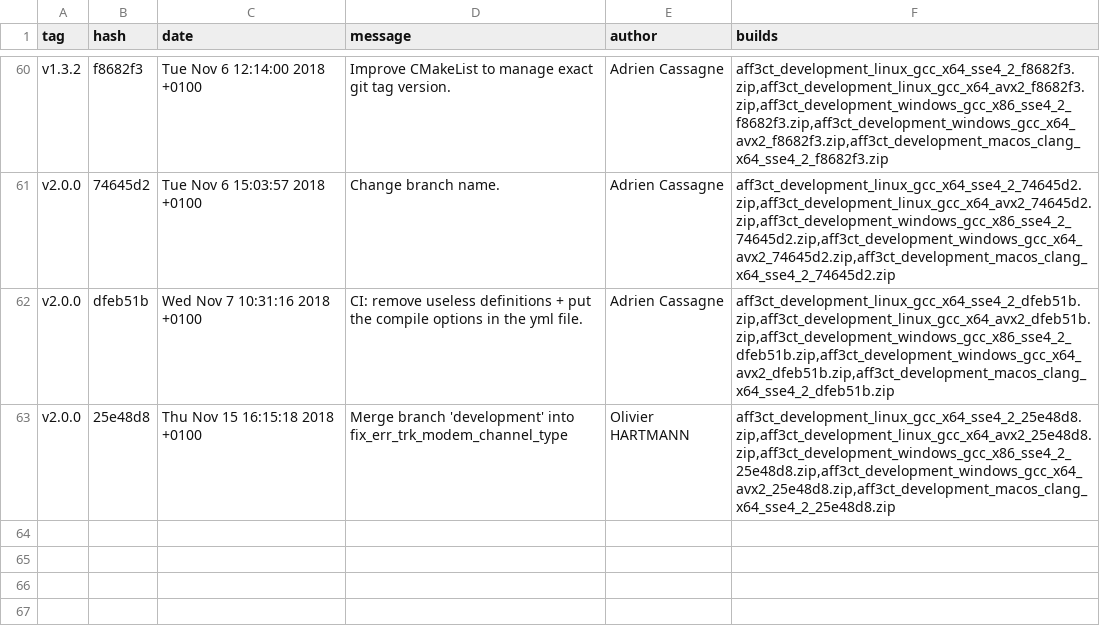
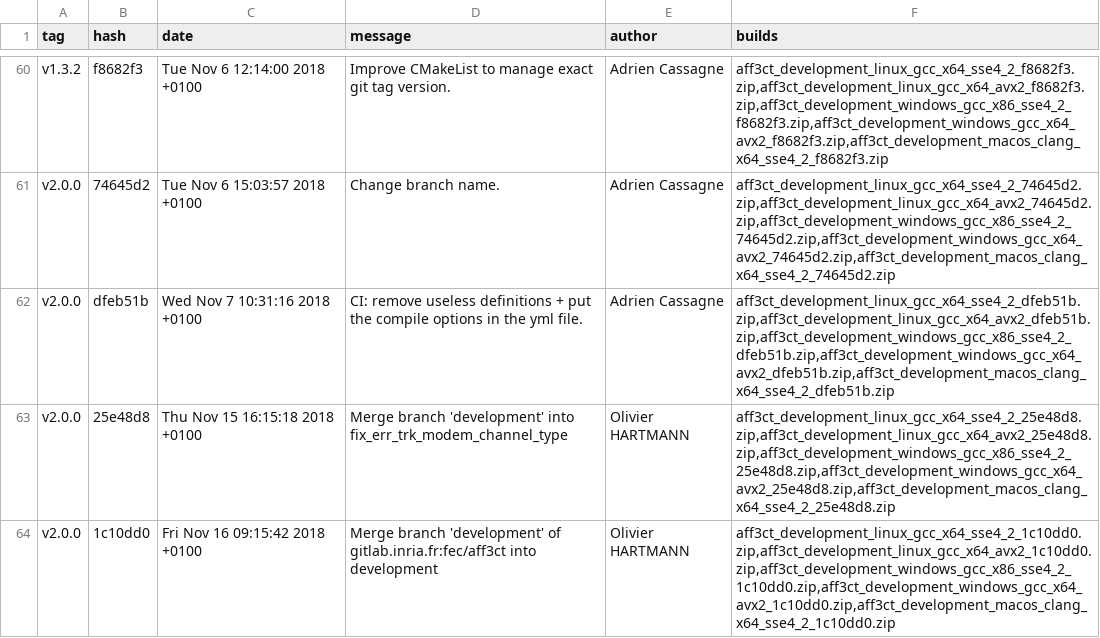
Before and after one commit to aff3ct/aff3ct.github.io, a CSV file: download/download_development.csv, drawn as a sheet; only a part is shown, gaps mark what is left out; the diff names each change by its address in the sheet, - before the commit and + after, or states it on an @@ line.

Commit message:
Automatic: add new AFF3CT builds (1c10dd0).

```diff
--- a/download/download_development.csv
+++ b/download/download_development.csv
+row 64: v2.0.0 | 1c10dd0 | Fri Nov 16 09:15:42 2018 +0100 | Merge branch 'development' of gitlab.inria.fr:fec/aff3ct into development | Olivier HARTMANN | aff3ct_development_linux_gcc_x64_sse4_2_1c10dd0.zip,aff3ct_development_linux_gcc_x64_avx2_1c10dd0.zip,aff3ct_development_windows_gcc_x86_sse4_2_1c10dd0.zip,aff3ct_development_windows_gcc_x64_avx2_1c10dd0.zip,aff3ct_development_macos_clang_x64_sse4_2_1c10dd0.zip
```
